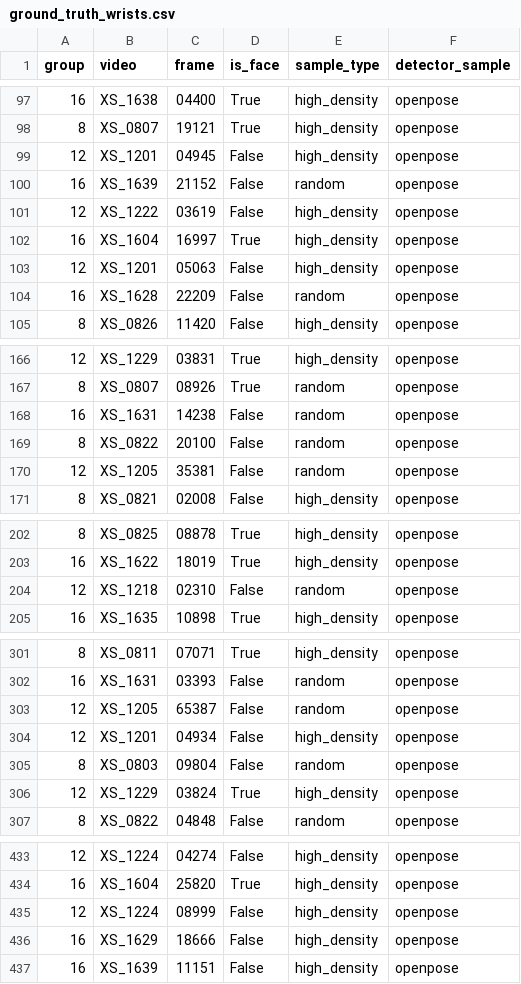
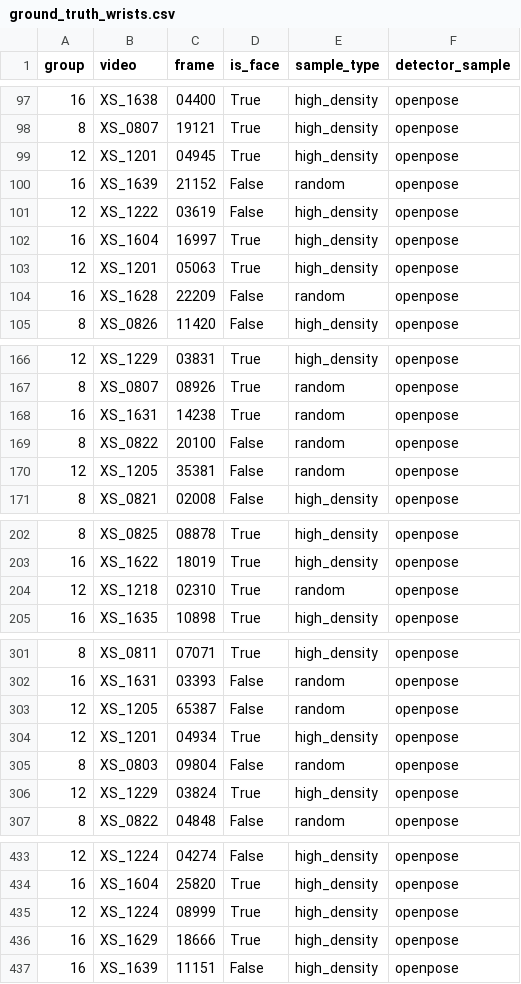
Before and after one commit to langcog/xs-face, a CSV file: data/ground_truth/ground_truth_wrists.csv, drawn as a sheet; only a part is shown, gaps mark what is left out.

Commit message:
wrist detection corrections

```diff
--- a/data/ground_truth/ground_truth_wrists.csv
+++ b/data/ground_truth/ground_truth_wrists.csv
@@ -98,3 +98,3 @@ group,video,frame,is_face,sample_type,detector_sample
 8,XS_0807,19121,True,high_density,openpose
-12,XS_1201,04945,False,high_density,openpose
+12,XS_1201,04945,True,high_density,openpose
 16,XS_1639,21152,False,random,openpose
@@ -102,3 +102,3 @@ group,video,frame,is_face,sample_type,detector_sample
 16,XS_1604,16997,True,high_density,openpose
-12,XS_1201,05063,False,high_density,openpose
+12,XS_1201,05063,True,high_density,openpose
 16,XS_1628,22209,False,random,openpose
@@ -167,3 +167,3 @@ group,video,frame,is_face,sample_type,detector_sample
 8,XS_0807,08926,True,random,openpose
-16,XS_1631,14238,False,random,openpose
+16,XS_1631,14238,True,random,openpose
 8,XS_0822,20100,False,random,openpose
@@ -203,3 +203,3 @@ group,video,frame,is_face,sample_type,detector_sample
 16,XS_1622,18019,True,high_density,openpose
-12,XS_1218,02310,False,random,openpose
+12,XS_1218,02310,True,random,openpose
 16,XS_1635,10898,True,high_density,openpose
@@ -303,3 +303,3 @@ group,video,frame,is_face,sample_type,detector_sample
 12,XS_1205,65387,False,random,openpose
-12,XS_1201,04934,False,high_density,openpose
+12,XS_1201,04934,True,high_density,openpose
 8,XS_0803,09804,False,random,openpose
@@ -434,4 +434,4 @@ group,video,frame,is_face,sample_type,detector_sample
 16,XS_1604,25820,True,high_density,openpose
-12,XS_1224,08999,False,high_density,openpose
-16,XS_1629,18666,False,high_density,openpose
+12,XS_1224,08999,True,high_density,openpose
+16,XS_1629,18666,True,high_density,openpose
 16,XS_1639,11151,False,high_density,openpose
```
Also changed, not shown: data/ground_truth/intermediate/ground_truth_wrists_no_sample_type.csv, 4 other files.
